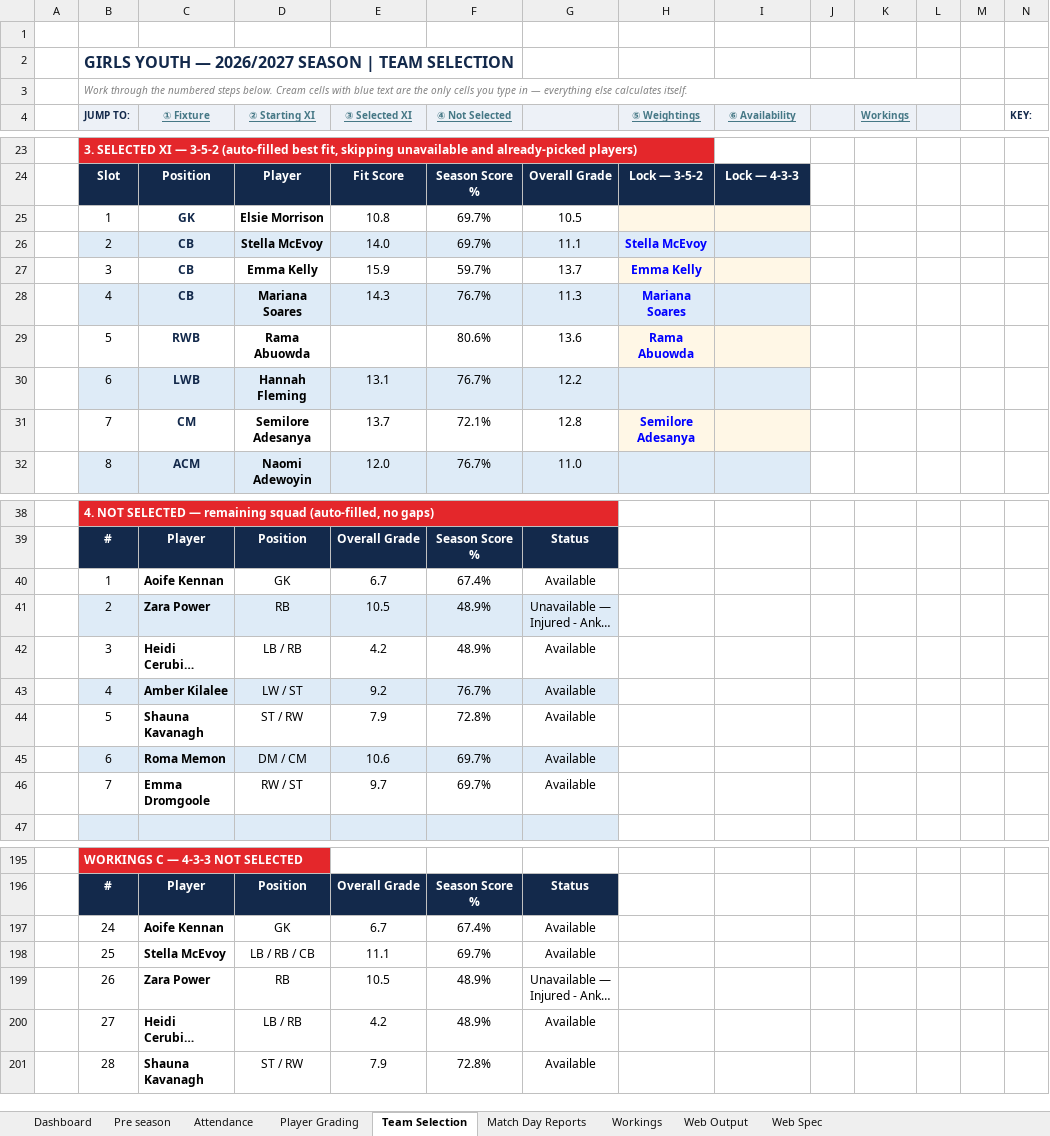
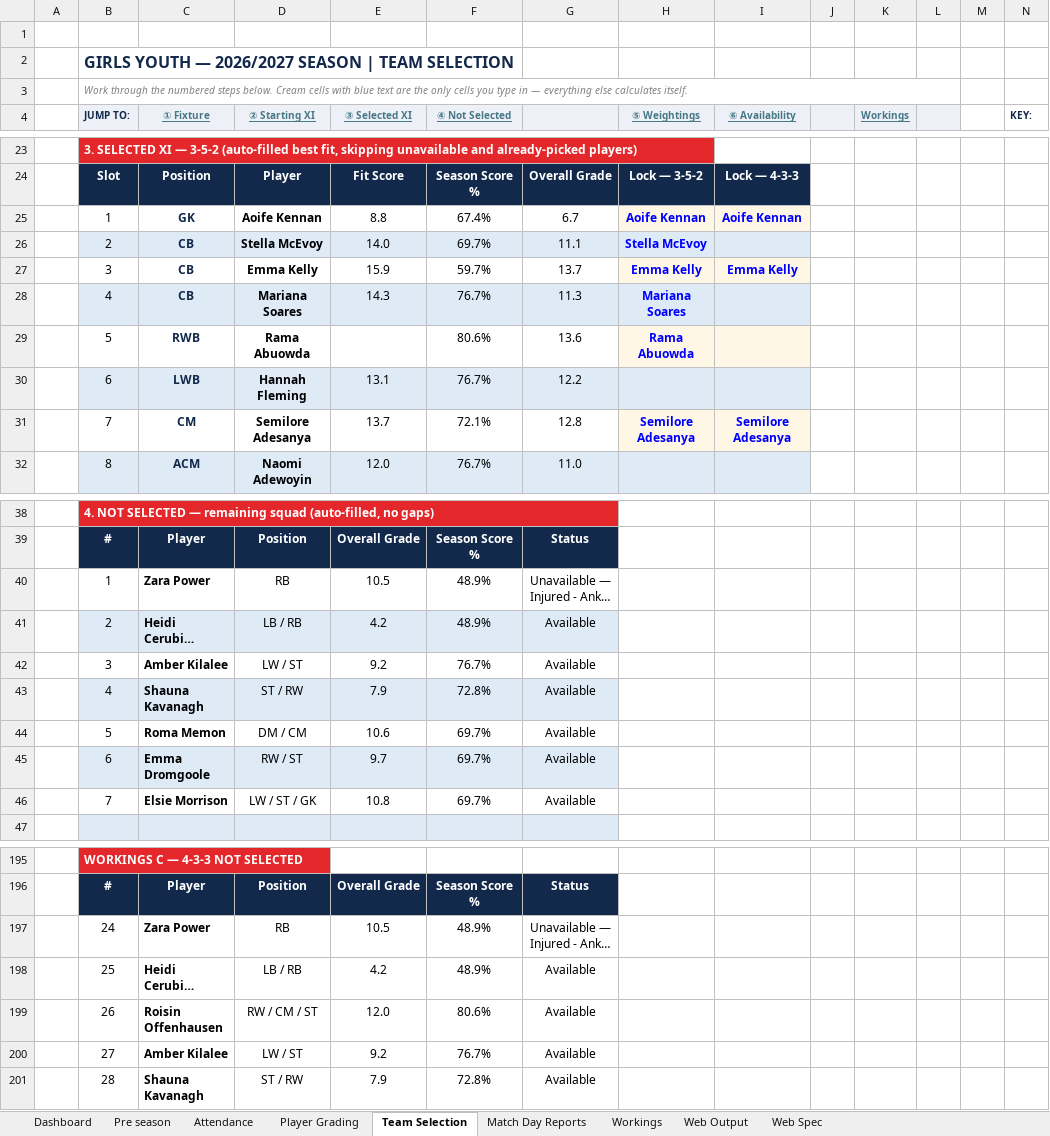
Before and after one commit to HennesisConsulting/Lucan-Girls-Youth-Season-Overview, an Excel workbook: Season Data Collection.xlsx, sheet Team Selection, drawn as a sheet; only a part is shown, gaps mark what is left out; long unchanged cells end in …; values as stored, in another font and other column widths than the file's, no borders; conditional formats not drawn; removed rows and columns are numbered as before the commit, all else as after; rows hold the shown columns only; the diff covers the shown part only; the diff names each change by its address in the sheet, - before the commit and + after, or states it on an @@ line.

```diff
--- a/Season Data Collection.xlsx (sheet Team Selection)
+++ b/Season Data Collection.xlsx (sheet Team Selection)
-row 25:  | 1 | GK | Elsie Morrison | 10.8 | 69.7% | 10.5
+row 25:  | 1 | GK | Aoife Kennan | 8.8 | 67.4% | 6.7 | Aoife Kennan | Aoife Kennan
-I27 (⑥ Availability): (empty)
+I27 (⑥ Availability): Emma Kelly
-I31 (⑥ Availability): (empty)
+I31 (⑥ Availability): Semilore Adesanya
-row 40:  | 1 | Aoife Kennan | GK | 6.7 | 67.4% | Available
-B40 (JUMP TO:): 2
+B40 (JUMP TO:): 1
-B40:G40 fill: #DEEBF7
+B40:G40 fill: none
-B41 (JUMP TO:): 3
+B41 (JUMP TO:): 2
-B41:G41 fill: none
+B41:G41 fill: #DEEBF7
-B42 (JUMP TO:): 4
+B42 (JUMP TO:): 3
-B42:G42 fill: #DEEBF7
+B42:G42 fill: none
-B43 (JUMP TO:): 5
+B43 (JUMP TO:): 4
-B43:G43 fill: none
+B43:G43 fill: #DEEBF7
-B44 (JUMP TO:): 6
+B44 (JUMP TO:): 5
-B44:G44 fill: #DEEBF7
+B44:G44 fill: none
-B45 (JUMP TO:): 7
+B45 (JUMP TO:): 6
-B45:G45 fill: none
+B45:G45 fill: #DEEBF7
+row 46:  | 7 | Elsie Morrison | LW / ST / GK | 10.8 | 69.7% | Available
-row 197:  | 24 | Aoife Kennan | GK | 6.7 | 67.4% | Available
-row 198:  | 25 | Stella McEvoy | LB / RB / CB | 11.1 | 69.7% | Available
-B197 (JUMP TO:): 26
+B197 (JUMP TO:): 24
-B198 (JUMP TO:): 27
+B198 (JUMP TO:): 25
+row 199:  | 26 | Roisin Offenhausen | RW / CM / ST | 12.0 | 80.6% | Available
+row 200:  | 27 | Amber Kilalee | LW / ST | 9.2 | 76.7% | Available
```
Also changed, not shown: 6 added rows, 6 removed rows and 8 edited cells elsewhere in this sheet, sheet Web Output, sheet Player Grading, formulas that keep their value, hidden cells.
